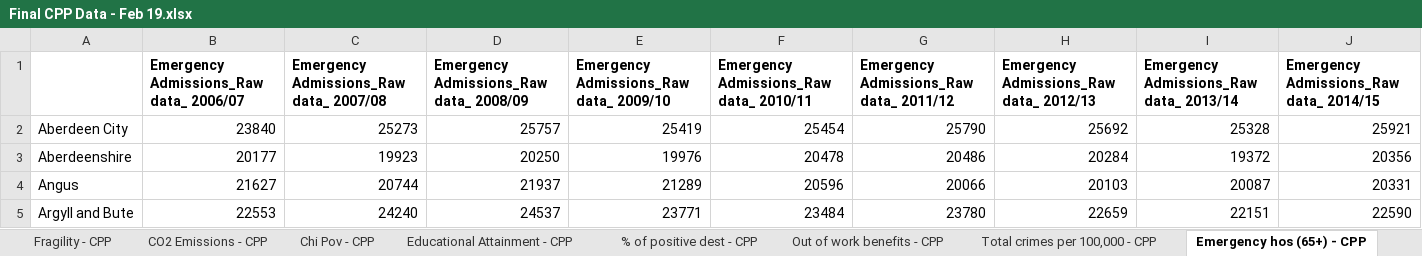
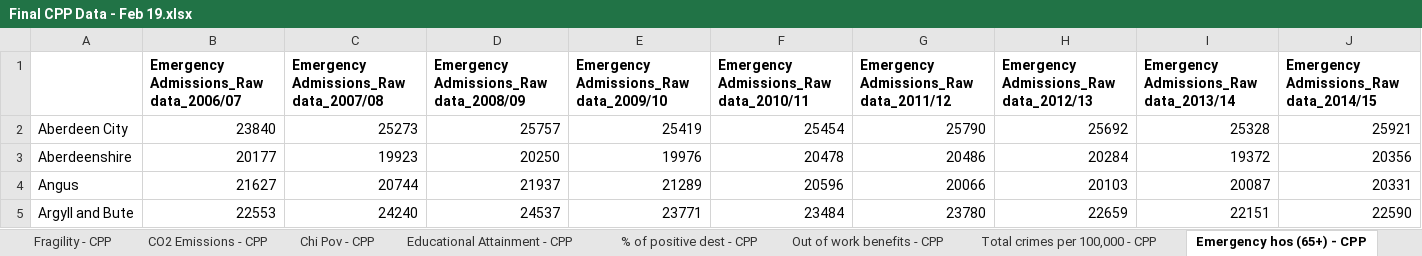
Before and after one commit to Improvement-Service/CPOP, an Excel workbook: data/Final CPP Data - Feb 19.xlsx, sheet Emergency hos (65+) - CPP, drawn as a sheet; only a part is shown; values as stored, in another font and other column widths than the file's, no borders; the diff covers the shown part only; the diff names each change by its address in the sheet, - before the commit and + after, or states it on an @@ line.

Commit message:
Create clean data

```diff
--- a/data/Final CPP Data - Feb 19.xlsx (sheet Emergency hos (65+) - CPP)
+++ b/data/Final CPP Data - Feb 19.xlsx (sheet Emergency hos (65+) - CPP)
-B1: Emergency Admissions_Raw data_ 2006/07
+B1: Emergency Admissions_Raw data_2006/07
-C1: Emergency Admissions_Raw data_ 2007/08
+C1: Emergency Admissions_Raw data_2007/08
-D1: Emergency Admissions_Raw data_ 2008/09
+D1: Emergency Admissions_Raw data_2008/09
-E1: Emergency Admissions_Raw data_ 2009/10
+E1: Emergency Admissions_Raw data_2009/10
-F1: Emergency Admissions_Raw data_ 2010/11
+F1: Emergency Admissions_Raw data_2010/11
-G1: Emergency Admissions_Raw data_ 2011/12
+G1: Emergency Admissions_Raw data_2011/12
-H1: Emergency Admissions_Raw data_ 2012/13
+H1: Emergency Admissions_Raw data_2012/13
-I1: Emergency Admissions_Raw data_ 2013/14
+I1: Emergency Admissions_Raw data_2013/14
-J1: Emergency Admissions_Raw data_ 2014/15
+J1: Emergency Admissions_Raw data_2014/15
```
Also changed, not shown: 6 edited cells elsewhere in this sheet, sheet Well-being scale - CPP - Rolled, sheet % of positive dest - CPP, sheet Out of work benefits - CPP, sheet Chi Pov - CPP, 3 other files.
